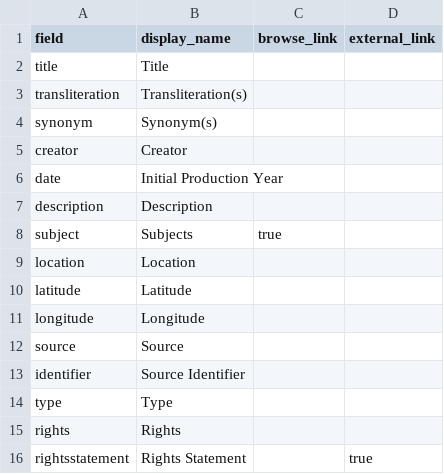
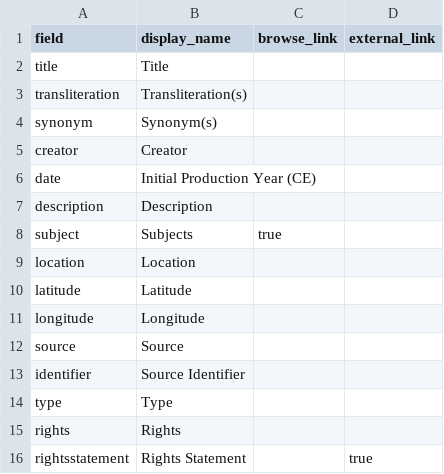
Before and after one commit to geniza/paleographicalglossary, a CSV file: _data/config-metadata.csv, drawn as a sheet.

Commit message:
included common era

```diff
--- a/_data/config-metadata.csv
+++ b/_data/config-metadata.csv
@@ -5,3 +5,3 @@ synonym, Synonym(s),
 creator,Creator,
-date,Initial Production Year,
+date,Initial Production Year (CE),
 description,Description,
```
